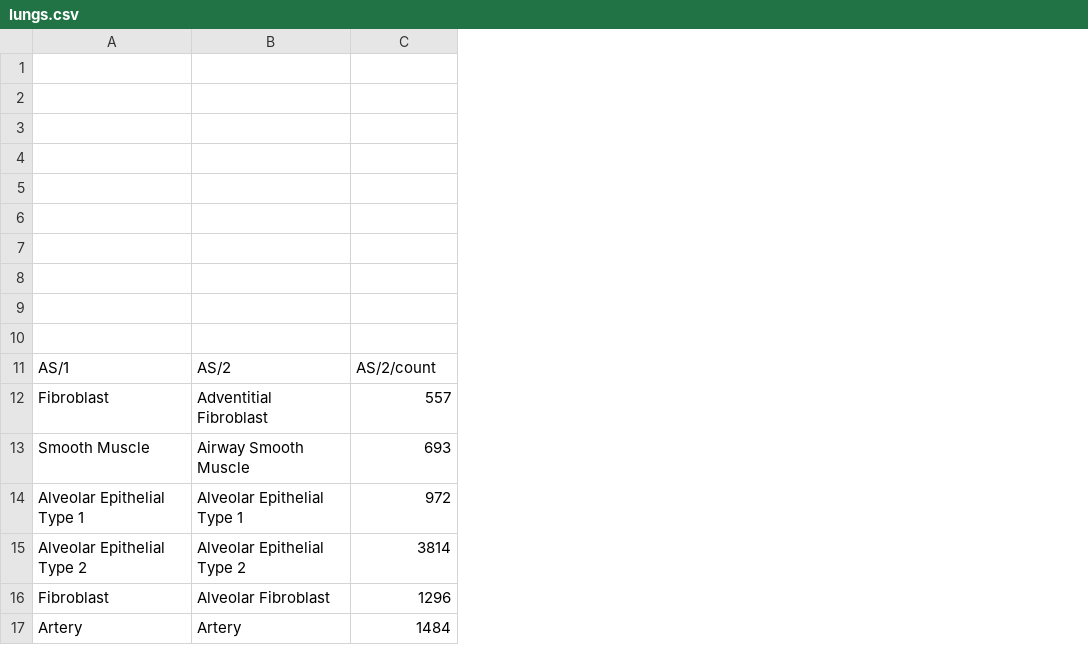
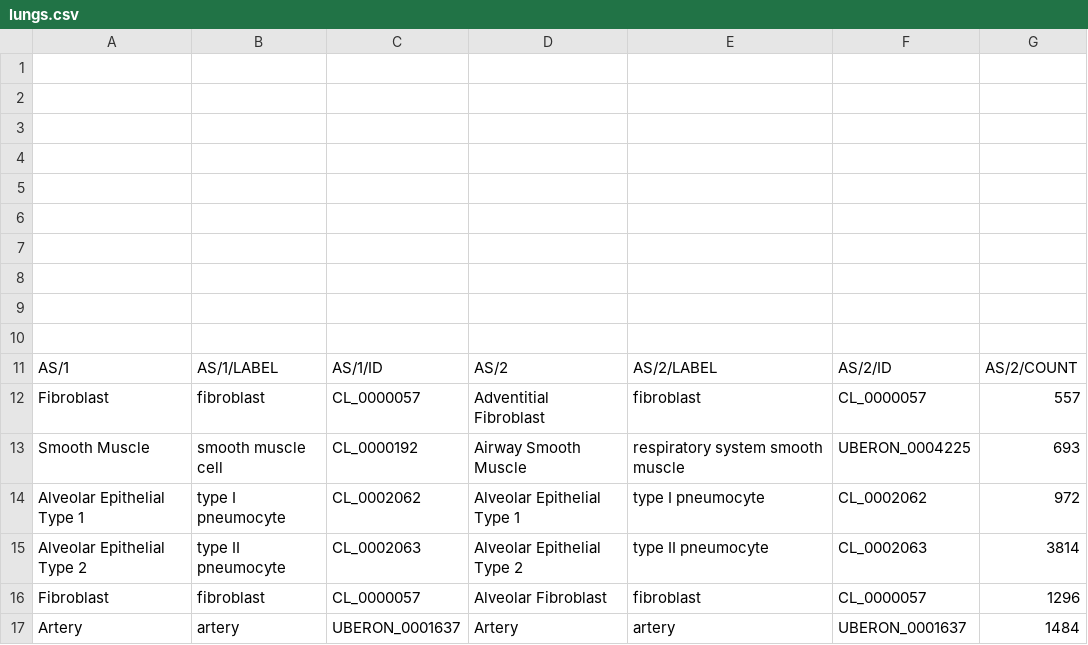
Before and after one commit to hubmapconsortium/asctb-azimuth-data-comparison, a CSV file: data/asctb_tables/lungs.csv, drawn as a sheet; only a part is shown; addresses are those after the commit; the diff names each change by its address in the sheet, - before the commit and + after, or states it on an @@ line.

Commit message:
Merge cell type ontology data with reference data

```diff
--- a/data/asctb_tables/lungs.csv
+++ b/data/asctb_tables/lungs.csv
+column B, rows 11-17: AS/1/LABEL | fibroblast | smooth muscle cell | type I pneumocyte | type II pneumocyte | fibroblast | artery
+column C, rows 11-17: AS/1/ID | CL_0000057 | CL_0000192 | CL_0002062 | CL_0002063 | CL_0000057 | UBERON_0001637
+column E, rows 11-17: AS/2/LABEL | fibroblast | respiratory system smooth muscle | type I pneumocyte | type II pneumocyte | fibroblast | artery
+column F, rows 11-17: AS/2/ID | CL_0000057 | UBERON_0004225 | CL_0002062 | CL_0002063 | CL_0000057 | UBERON_0001637
-G11: AS/2/count
+G11: AS/2/COUNT
```
Also changed, not shown: data/asctb_tables/pancreas.csv, 19 other files.
